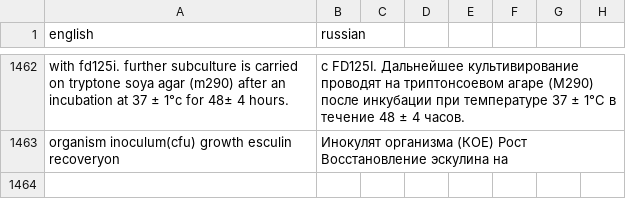
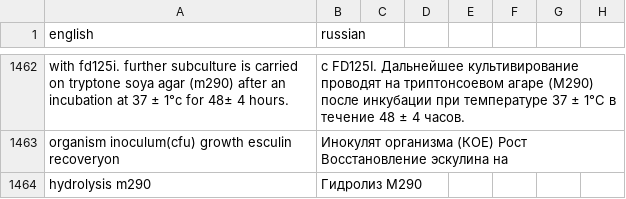
Before and after one commit to isabellehex/coa-translator, a CSV file: dictionary.csv, drawn as a sheet; only a part is shown, gaps mark what is left out; the diff names each change by its address in the sheet, - before the commit and + after, or states it on an @@ line.

```diff
--- a/dictionary.csv
+++ b/dictionary.csv
+row 1464: hydrolysis m290 | Гидролиз M290
```
